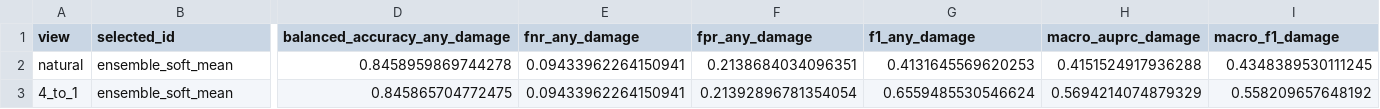
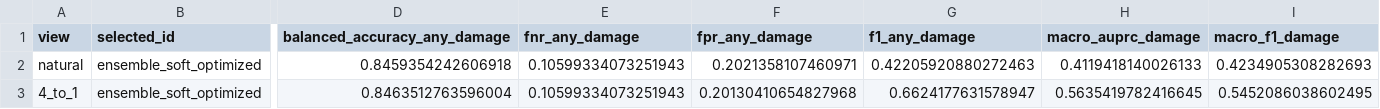
Before and after one commit to lkoc/Trabajo_PLN-MIA-Grupo4, a CSV file: Presentacion_BEAMER_resultados_20260815/datos_fuente/metricas_globales_test.csv, drawn as a sheet; only a part is shown, gaps mark what is left out; the diff covers the shown part only; the diff names each change by its address in the sheet, - before the commit and + after, or states it on an @@ line.

```diff
--- a/Presentacion_BEAMER_resultados_20260815/datos_fuente/metricas_globales_test.csv
+++ b/Presentacion_BEAMER_resultados_20260815/datos_fuente/metricas_globales_test.csv
-B2:B3 (selected_id): ensemble_soft_mean
+B2:B3 (selected_id): ensemble_soft_optimized
-D2 (balanced_accuracy_any_damage): 0.8458959869744278
+D2 (balanced_accuracy_any_damage): 0.8459354242606918
-E2:E3 (fnr_any_damage): 0.09433962264150941
+E2:E3 (fnr_any_damage): 0.10599334073251943
-F2 (fpr_any_damage): 0.2138684034096351
+F2 (fpr_any_damage): 0.2021358107460971
-G2 (f1_any_damage): 0.4131645569620253
+G2 (f1_any_damage): 0.42205920880272463
-H2 (macro_auprc_damage): 0.4151524917936288
+H2 (macro_auprc_damage): 0.4119418140026133
-I2 (macro_f1_damage): 0.4348389530111245
+I2 (macro_f1_damage): 0.4234905308282693
-D3 (balanced_accuracy_any_damage): 0.845865704772475
+D3 (balanced_accuracy_any_damage): 0.8463512763596004
-F3 (fpr_any_damage): 0.21392896781354054
+F3 (fpr_any_damage): 0.20130410654827968
-G3 (f1_any_damage): 0.6559485530546624
+G3 (f1_any_damage): 0.6624177631578947
-H3 (macro_auprc_damage): 0.5694214074879329
+H3 (macro_auprc_damage): 0.5635419782416645
-I3 (macro_f1_damage): 0.558209657648192
+I3 (macro_f1_damage): 0.5452086038602495
```
Also changed, not shown: 12 edited cells elsewhere in this file, Presentacion_BEAMER_resultados_20260815/datos_fuente/mejores_por_tipo_validation.csv, Presentacion_BEAMER_resultados_20260815/datos_fuente/metricas_por_categoria_test.csv, 22 other files.
